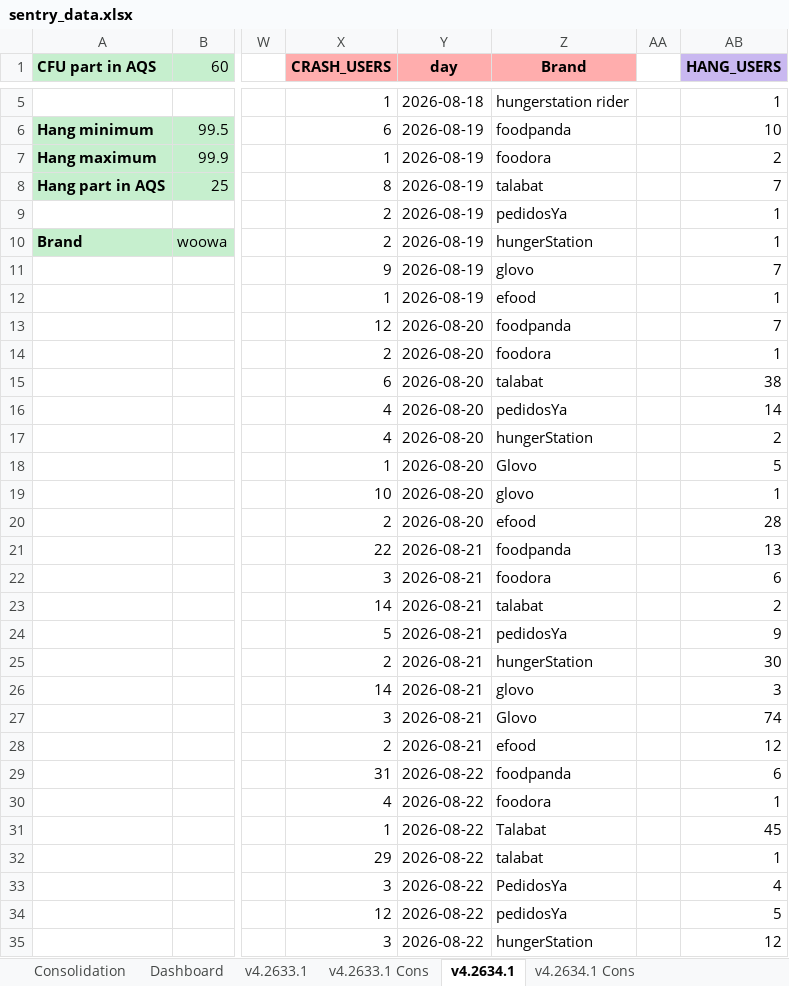
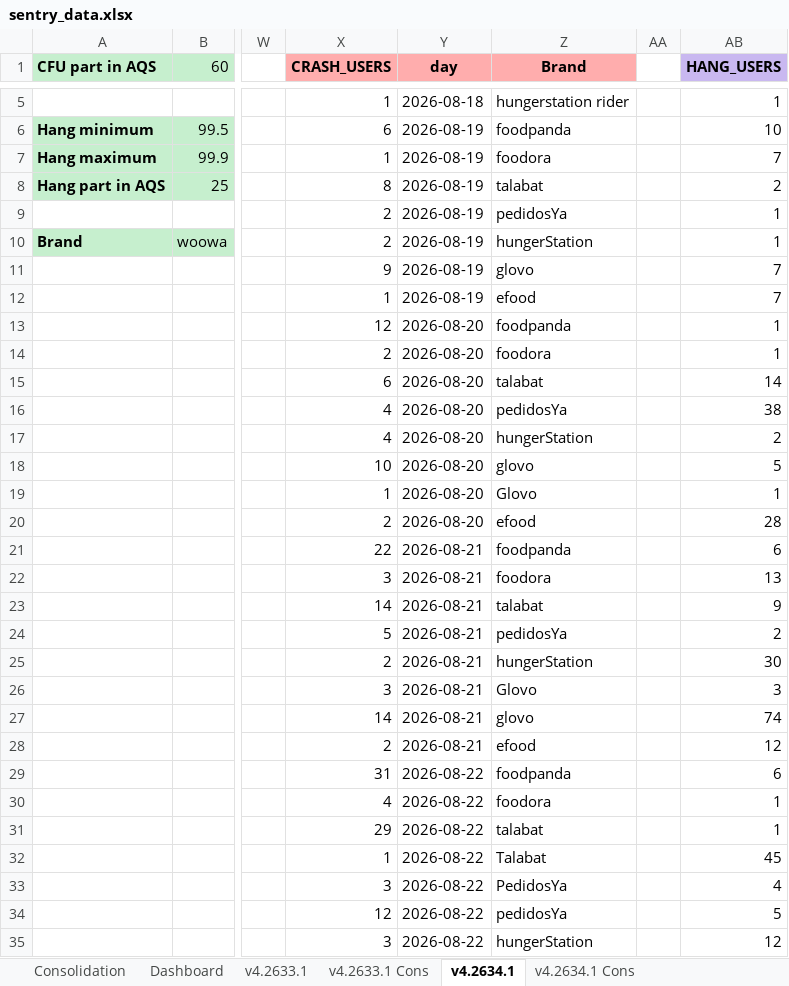
Before and after one commit to shilpa-bansal0401/rider-app-ios-reliability-dashboard, an Excel workbook: consolidation_report/sentry_data.xlsx, sheet v4.2634.1, drawn as a sheet; only a part is shown, gaps mark what is left out; values as stored, in another font and other column widths than the file's, no borders; the diff covers the shown part only; the diff names each change by its address in the sheet, - before the commit and + after, or states it on an @@ line.

```diff
--- a/consolidation_report/sentry_data.xlsx (sheet v4.2634.1)
+++ b/consolidation_report/sentry_data.xlsx (sheet v4.2634.1)
-AB7 (HANG_USERS): 2
+AB7 (HANG_USERS): 7
-AB8 (HANG_USERS): 7
+AB8 (HANG_USERS): 2
-AB12 (HANG_USERS): 1
+AB12 (HANG_USERS): 7
-AB13 (HANG_USERS): 7
+AB13 (HANG_USERS): 1
-AB15 (HANG_USERS): 38
+AB15 (HANG_USERS): 14
-AB16 (HANG_USERS): 14
+AB16 (HANG_USERS): 38
-X18 (CRASH_USERS): 1
+X18 (CRASH_USERS): 10
-Z18 (Brand): Glovo
+Z18 (Brand): glovo
-X19 (CRASH_USERS): 10
+X19 (CRASH_USERS): 1
-Z19 (Brand): glovo
+Z19 (Brand): Glovo
-AB21 (HANG_USERS): 13
+AB21 (HANG_USERS): 6
-AB22 (HANG_USERS): 6
+AB22 (HANG_USERS): 13
-AB23 (HANG_USERS): 2
+AB23 (HANG_USERS): 9
-AB24 (HANG_USERS): 9
+AB24 (HANG_USERS): 2
-X26 (CRASH_USERS): 14
+X26 (CRASH_USERS): 3
-Z26 (Brand): glovo
+Z26 (Brand): Glovo
-X27 (CRASH_USERS): 3
+X27 (CRASH_USERS): 14
-Z27 (Brand): Glovo
+Z27 (Brand): glovo
-X31 (CRASH_USERS): 1
+X31 (CRASH_USERS): 29
-Z31 (Brand): Talabat
+Z31 (Brand): talabat
-AB31 (HANG_USERS): 45
+AB31 (HANG_USERS): 1
-X32 (CRASH_USERS): 29
+X32 (CRASH_USERS): 1
-Z32 (Brand): talabat
+Z32 (Brand): Talabat
-AB32 (HANG_USERS): 1
+AB32 (HANG_USERS): 45
```
Also changed, not shown: 10 moved rows and 81 edited cells elsewhere in this sheet, sheet Dashboard, sheet v4.2633.1, 6 other files.
